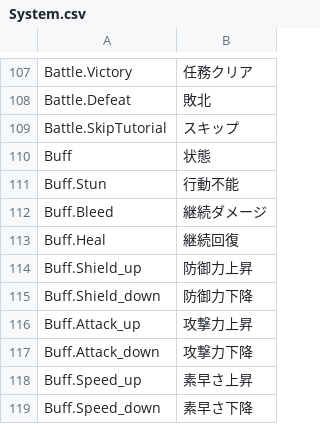
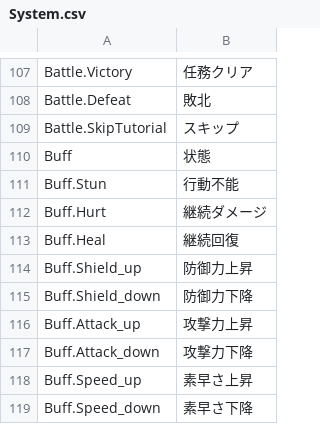
Before and after one commit to maryphun/magicheroines, a CSV file: Assets/Resources/LocalizationSheet/System.csv, drawn as a sheet; only a part is shown, gaps mark what is left out.

```diff
--- a/Assets/Resources/LocalizationSheet/System.csv
+++ b/Assets/Resources/LocalizationSheet/System.csv
@@ -111,3 +111,3 @@ Buff,状態
 Buff.Stun,行動不能
-Buff.Bleed,継続ダメージ
+Buff.Hurt,継続ダメージ
 Buff.Heal,継続回復
```
Also changed, not shown: 2 other files.
